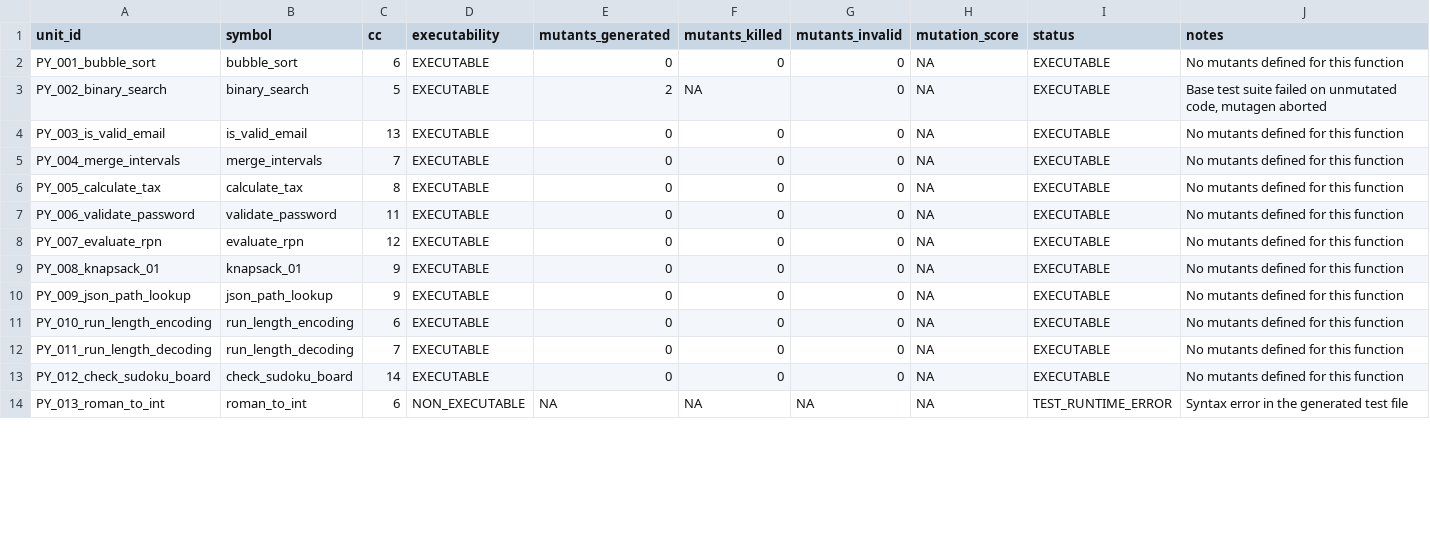
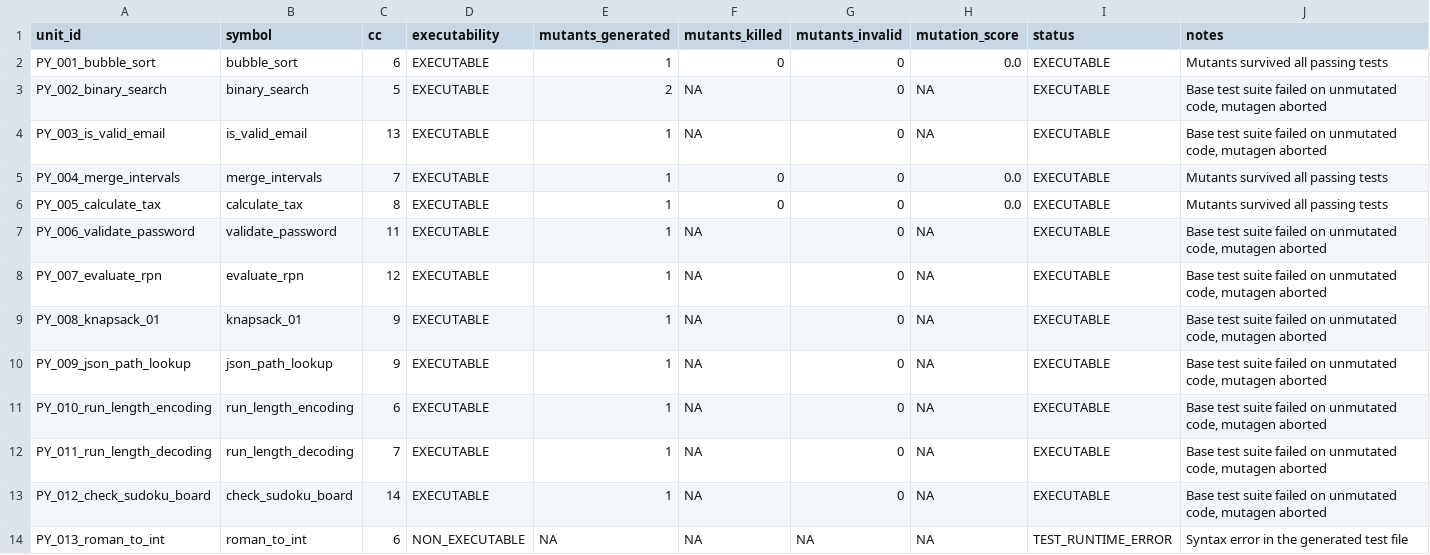
Before and after one commit to phamvohungnghi/SWT301-SE1944-Group6, a CSV file: results/python_mutation.csv, drawn as a sheet; only a part is shown; the diff covers the shown part only.

Commit message:
feat(python-eval): complete Python mutation evaluation, raw logs, figures and update checklists

```diff
--- a/results/python_mutation.csv
+++ b/results/python_mutation.csv
@@ -1,14 +1,14 @@
 unit_id,symbol,cc,executability,mutants_generated,mutants_killed,mutants_invalid,mutation_score,status,notes
-PY_001_bubble_sort,bubble_sort,6,EXECUTABLE,0,0,0,NA,EXECUTABLE,No mutants defined for this function
+PY_001_bubble_sort,bubble_sort,6,EXECUTABLE,1,0,0,0.0,EXECUTABLE,Mutants survived all passing tests
 PY_002_binary_search,binary_search,5,EXECUTABLE,2,NA,0,NA,EXECUTABLE,"Base test suite failed on unmutated code, mutagen aborted"
-PY_003_is_valid_email,is_valid_email,13,EXECUTABLE,0,0,0,NA,EXECUTABLE,No mutants defined for this function
-PY_004_merge_intervals,merge_intervals,7,EXECUTABLE,0,0,0,NA,EXECUTABLE,No mutants defined for this function
-PY_005_calculate_tax,calculate_tax,8,EXECUTABLE,0,0,0,NA,EXECUTABLE,No mutants defined for this function
-PY_006_validate_password,validate_password,11,EXECUTABLE,0,0,0,NA,EXECUTABLE,No mutants defined for this function
-PY_007_evaluate_rpn,evaluate_rpn,12,EXECUTABLE,0,0,0,NA,EXECUTABLE,No mutants defined for this function
-PY_008_knapsack_01,knapsack_01,9,EXECUTABLE,0,0,0,NA,EXECUTABLE,No mutants defined for this function
-PY_009_json_path_lookup,json_path_lookup,9,EXECUTABLE,0,0,0,NA,EXECUTABLE,No mutants defined for this function
-PY_010_run_length_encoding,run_length_encoding,6,EXECUTABLE,0,0,0,NA,EXECUTABLE,No mutants defined for this function
-PY_011_run_length_decoding,run_length_decoding,7,EXECUTABLE,0,0,0,NA,EXECUTABLE,No mutants defined for this function
-PY_012_check_sudoku_board,check_sudoku_board,14,EXECUTABLE,0,0,0,NA,EXECUTABLE,No mutants defined for this function
+PY_003_is_valid_email,is_valid_email,13,EXECUTABLE,1,NA,0,NA,EXECUTABLE,"Base test suite failed on unmutated code, mutagen aborted"
+PY_004_merge_intervals,merge_intervals,7,EXECUTABLE,1,0,0,0.0,EXECUTABLE,Mutants survived all passing tests
+PY_005_calculate_tax,calculate_tax,8,EXECUTABLE,1,0,0,0.0,EXECUTABLE,Mutants survived all passing tests
+PY_006_validate_password,validate_password,11,EXECUTABLE,1,NA,0,NA,EXECUTABLE,"Base test suite failed on unmutated code, mutagen aborted"
+PY_007_evaluate_rpn,evaluate_rpn,12,EXECUTABLE,1,NA,0,NA,EXECUTABLE,"Base test suite failed on unmutated code, mutagen aborted"
+PY_008_knapsack_01,knapsack_01,9,EXECUTABLE,1,NA,0,NA,EXECUTABLE,"Base test suite failed on unmutated code, mutagen aborted"
+PY_009_json_path_lookup,json_path_lookup,9,EXECUTABLE,1,NA,0,NA,EXECUTABLE,"Base test suite failed on unmutated code, mutagen aborted"
+PY_010_run_length_encoding,run_length_encoding,6,EXECUTABLE,1,NA,0,NA,EXECUTABLE,"Base test suite failed on unmutated code, mutagen aborted"
+PY_011_run_length_decoding,run_length_decoding,7,EXECUTABLE,1,NA,0,NA,EXECUTABLE,"Base test suite failed on unmutated code, mutagen aborted"
+PY_012_check_sudoku_board,check_sudoku_board,14,EXECUTABLE,1,NA,0,NA,EXECUTABLE,"Base test suite failed on unmutated code, mutagen aborted"
 PY_013_roman_to_int,roman_to_int,6,NON_EXECUTABLE,NA,NA,NA,NA,TEST_RUNTIME_ERROR,Syntax error in the generated test file
```
Also changed, not shown: 24 edited cells elsewhere in this file, results/python_executability.csv, results/summary.csv, 10 other files.
